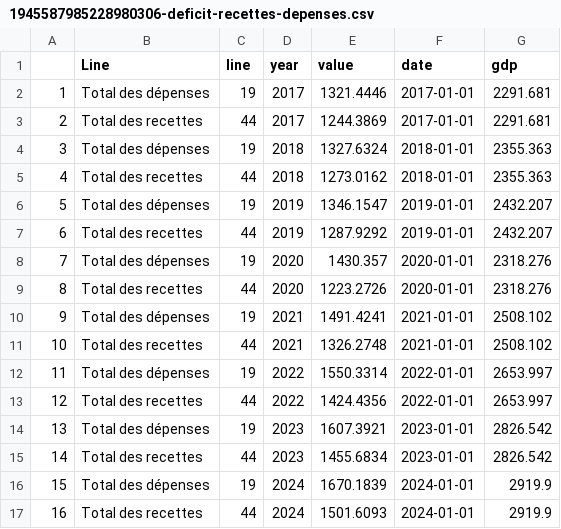
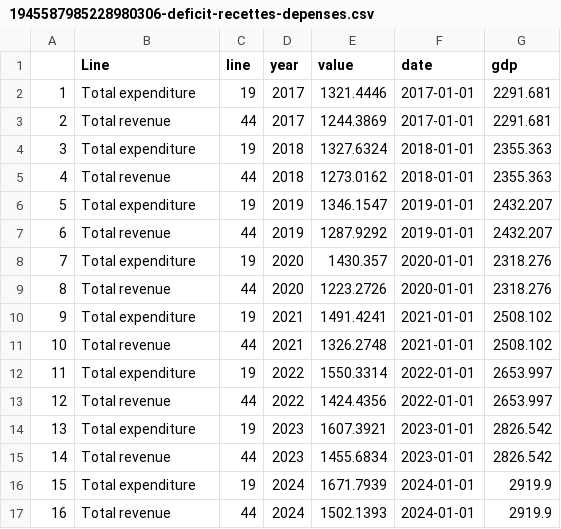
Before and after one commit to Francois-Geerolf/twitter, a CSV file: csv/1945587985228980306-deficit-recettes-depenses.csv, drawn as a sheet.

```diff
--- a/csv/1945587985228980306-deficit-recettes-depenses.csv
+++ b/csv/1945587985228980306-deficit-recettes-depenses.csv
@@ -1,17 +1,17 @@
 "","Line","line","year","value","date","gdp"
-"1","Total des dépenses",19,"2017",1321.4446,2017-01-01,2291.681
-"2","Total des recettes",44,"2017",1244.3869,2017-01-01,2291.681
-"3","Total des dépenses",19,"2018",1327.6324,2018-01-01,2355.363
-"4","Total des recettes",44,"2018",1273.0162,2018-01-01,2355.363
-"5","Total des dépenses",19,"2019",1346.1547,2019-01-01,2432.207
-"6","Total des recettes",44,"2019",1287.9292,2019-01-01,2432.207
-"7","Total des dépenses",19,"2020",1430.357,2020-01-01,2318.276
-"8","Total des recettes",44,"2020",1223.2726,2020-01-01,2318.276
-"9","Total des dépenses",19,"2021",1491.4241,2021-01-01,2508.102
-"10","Total des recettes",44,"2021",1326.2748,2021-01-01,2508.102
-"11","Total des dépenses",19,"2022",1550.3314,2022-01-01,2653.997
-"12","Total des recettes",44,"2022",1424.4356,2022-01-01,2653.997
-"13","Total des dépenses",19,"2023",1607.3921,2023-01-01,2826.542
-"14","Total des recettes",44,"2023",1455.6834,2023-01-01,2826.542
-"15","Total des dépenses",19,"2024",1670.1839,2024-01-01,2919.9
-"16","Total des recettes",44,"2024",1501.6093,2024-01-01,2919.9
+"1","Total expenditure",19,"2017",1321.4446,2017-01-01,2291.681
+"2","Total revenue",44,"2017",1244.3869,2017-01-01,2291.681
+"3","Total expenditure",19,"2018",1327.6324,2018-01-01,2355.363
+"4","Total revenue",44,"2018",1273.0162,2018-01-01,2355.363
+"5","Total expenditure",19,"2019",1346.1547,2019-01-01,2432.207
+"6","Total revenue",44,"2019",1287.9292,2019-01-01,2432.207
+"7","Total expenditure",19,"2020",1430.357,2020-01-01,2318.276
+"8","Total revenue",44,"2020",1223.2726,2020-01-01,2318.276
+"9","Total expenditure",19,"2021",1491.4241,2021-01-01,2508.102
+"10","Total revenue",44,"2021",1326.2748,2021-01-01,2508.102
+"11","Total expenditure",19,"2022",1550.3314,2022-01-01,2653.997
+"12","Total revenue",44,"2022",1424.4356,2022-01-01,2653.997
+"13","Total expenditure",19,"2023",1607.3921,2023-01-01,2826.542
+"14","Total revenue",44,"2023",1455.6834,2023-01-01,2826.542
+"15","Total expenditure",19,"2024",1671.7939,2024-01-01,2919.9
+"16","Total revenue",44,"2024",1502.1393,2024-01-01,2919.9
```
Also changed, not shown: csv/1487364702841749504-exportations-nettes.csv, 16 other files.
